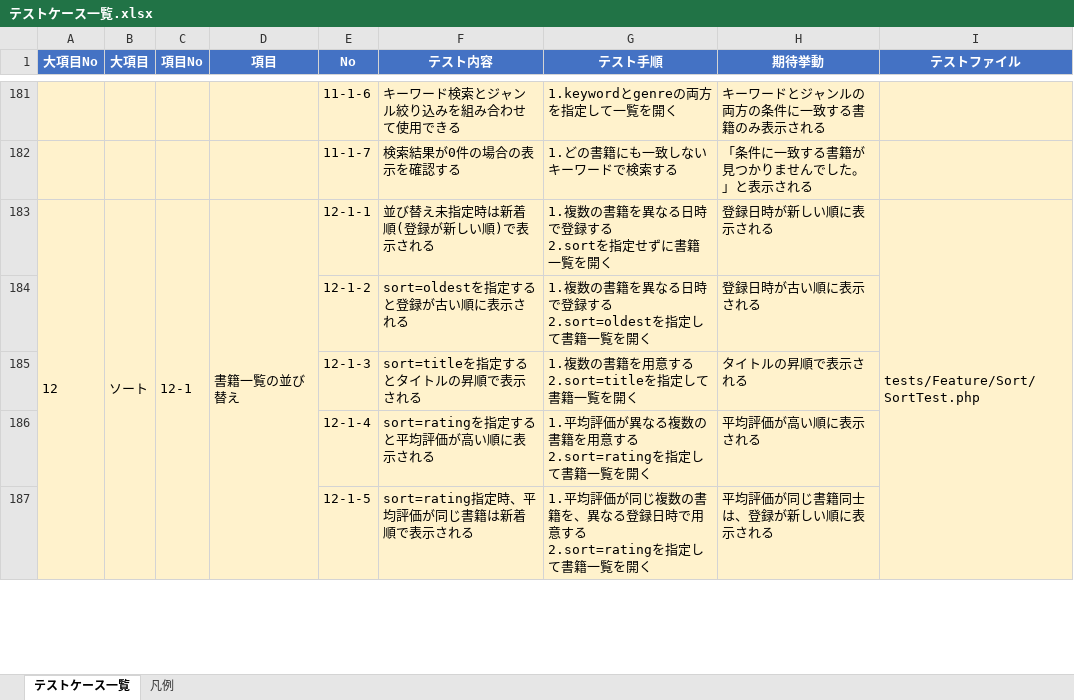
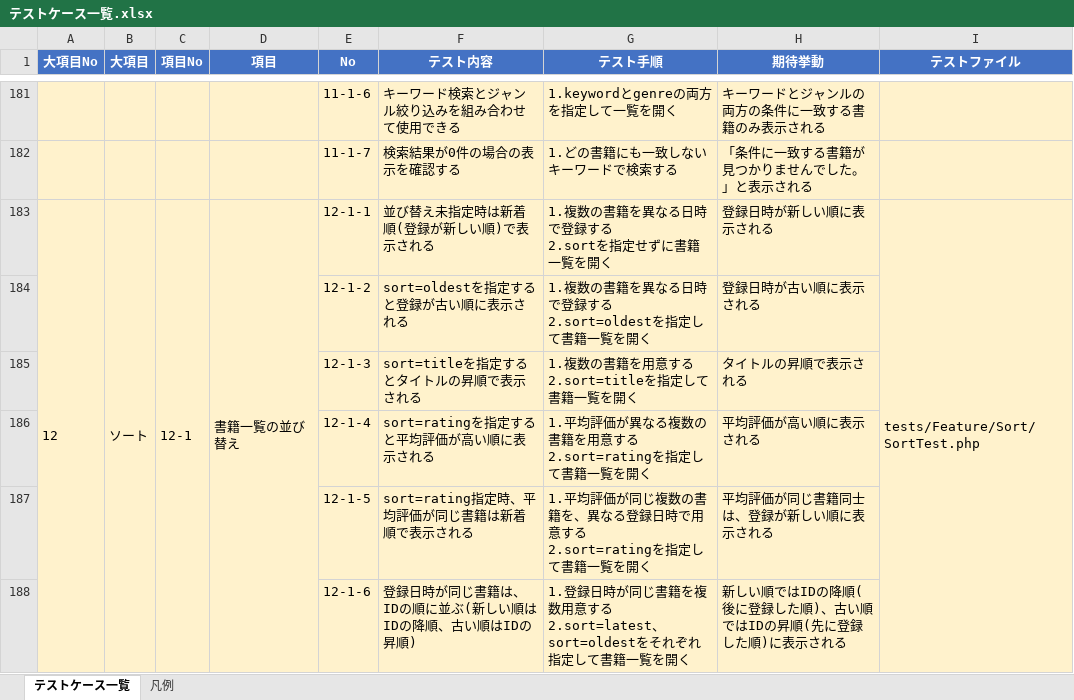
Before and after one commit to yuichiro-yamada/bookshelf, an Excel workbook: テストケース一覧.xlsx, sheet テストケース一覧, drawn as a sheet; only a part is shown, gaps mark what is left out; values as stored, in another font and other column widths than the file's, no borders; ↵ is a line break in a cell; the diff covers the shown part only; the diff names each change by its address in the sheet, - before the commit and + after, or states it on an @@ line.

```diff
--- a/テストケース一覧.xlsx (sheet テストケース一覧)
+++ b/テストケース一覧.xlsx (sheet テストケース一覧)
+row 188:  |  |  |  | 12-1-6 | 登録日時が同じ書籍は、IDの順に並ぶ(新しい順はIDの降順、古い順はIDの昇順) | 1.登録日時が同じ書籍を複数用意する ↵ 2.sort=latest、sort=oldestをそれぞれ指定して書籍一覧を開く | 新しい順ではIDの降順(後に登録した順)、古い順ではIDの昇順(先に登録した順)に表示される
```
Also changed, not shown: 5 added rows elsewhere in this sheet, 5 other files.
